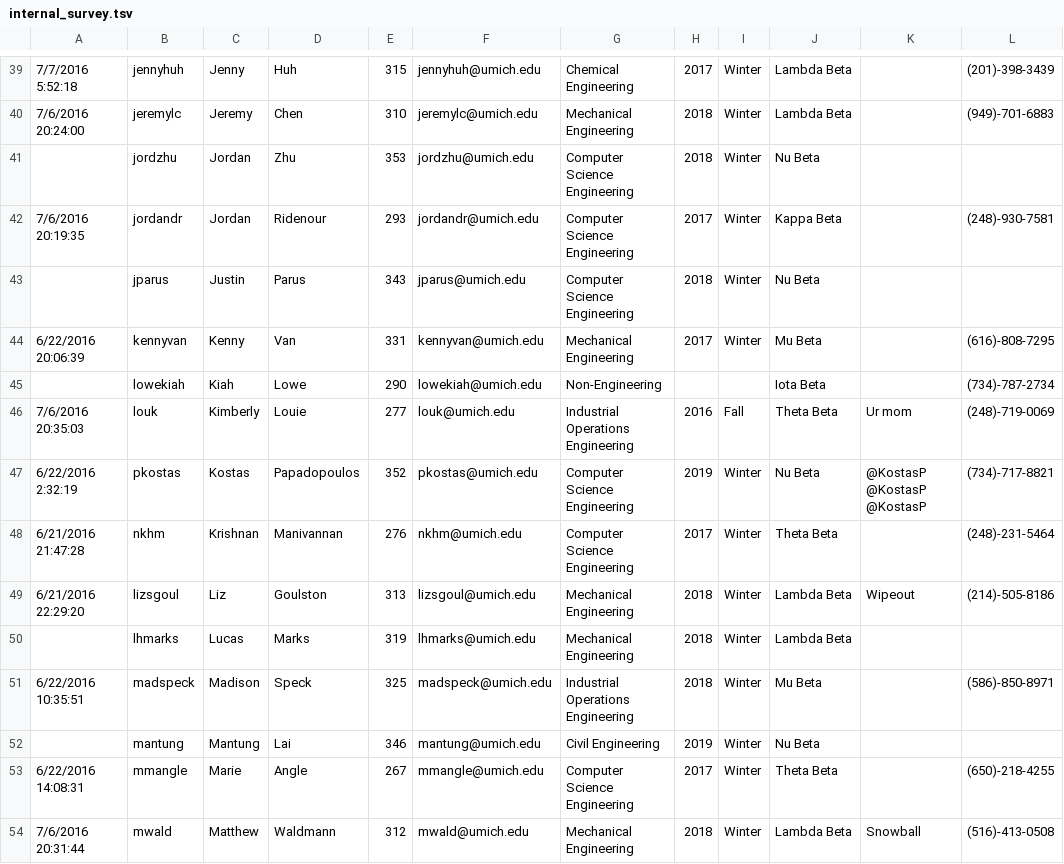
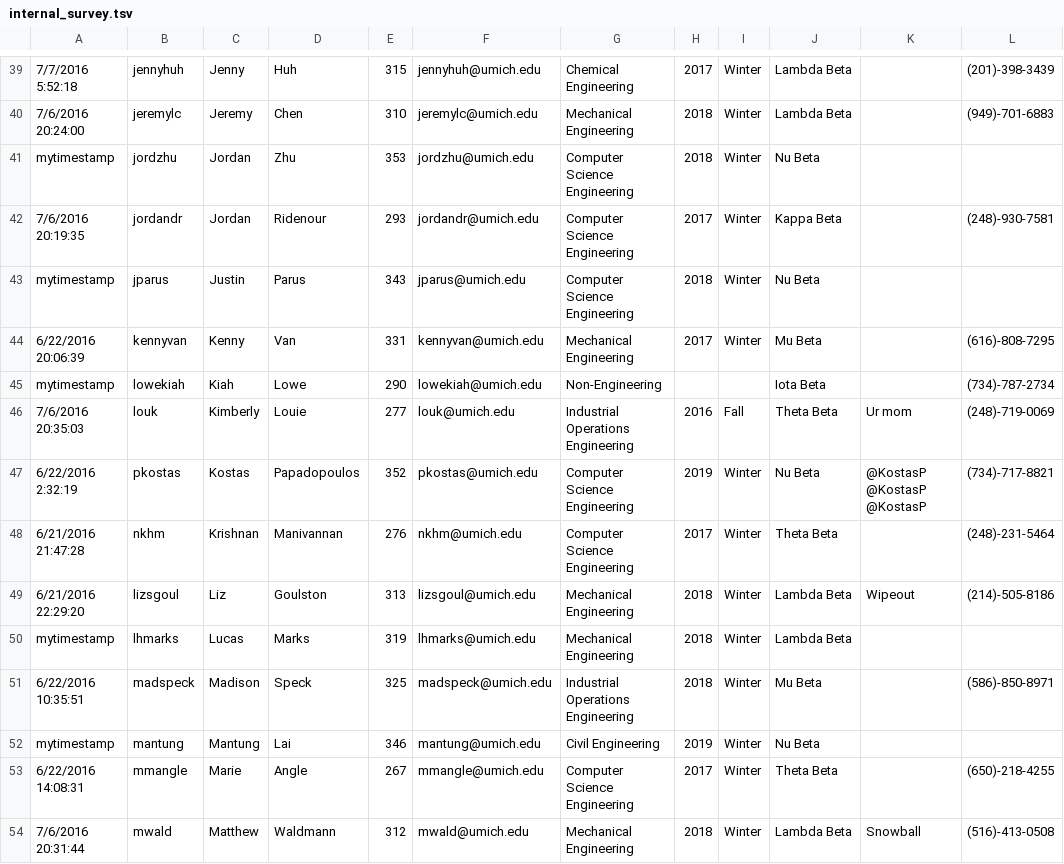
Before and after one commit to gapoorva/thetatauwebsite16, a TSV file: data-extraction/internal_survey.tsv, drawn as a sheet; only a part is shown, gaps mark what is left out; the diff covers the shown part only; the diff names each change by its address in the sheet, - before the commit and + after, or states it on an @@ line.

Commit message:
Added patch that fixed data error - libby was missing

```diff
--- a/data-extraction/internal_survey.tsv
+++ b/data-extraction/internal_survey.tsv
-A41: (empty)
+A41: mytimestamp
-A43: (empty)
+A43: mytimestamp
-A45: (empty)
+A45: mytimestamp
-A50: (empty)
+A50: mytimestamp
-A52: (empty)
+A52: mytimestamp
```
Also changed, not shown: 26 edited cells elsewhere in this file, 6 other files.
